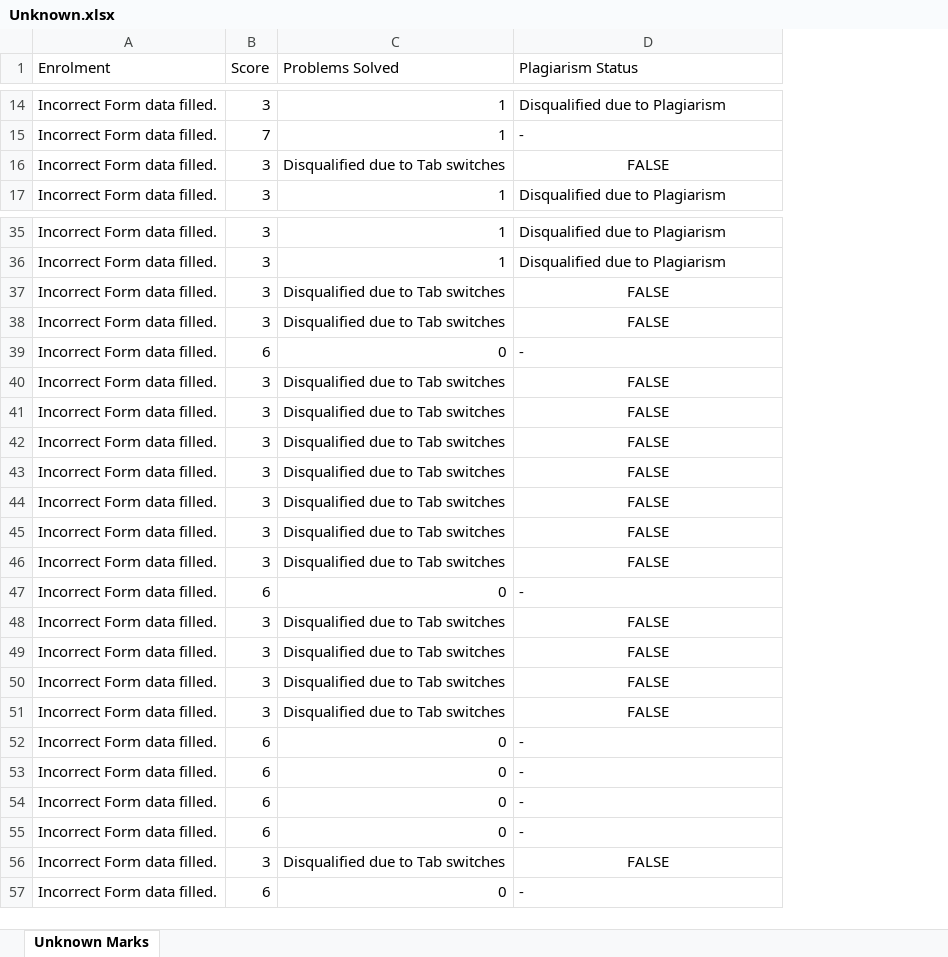
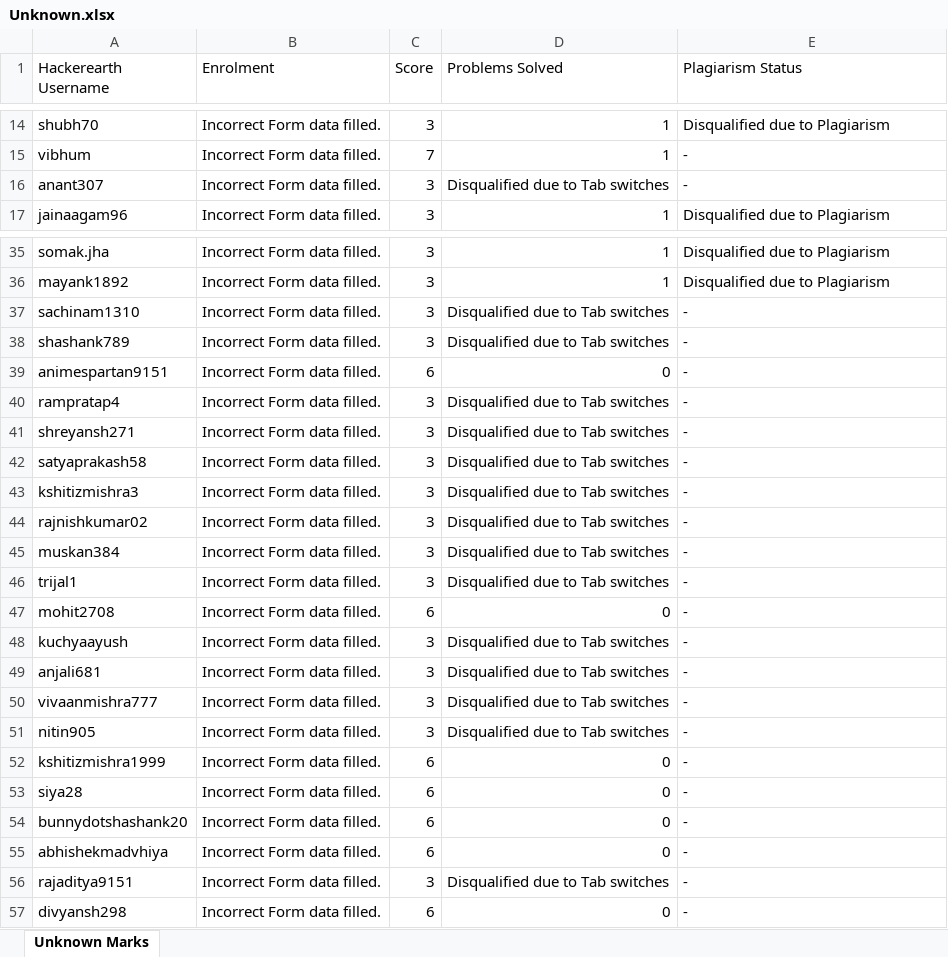
Before and after one commit to sachinam1397/Algorithm-P1, an Excel workbook: Excel reader/First Contest/Unknown.xlsx, sheet Unknown Marks, drawn as a sheet; only a part is shown, gaps mark what is left out; values as stored, in another font and other column widths than the file's, no borders; addresses are those after the commit; the diff covers the shown part only; the diff names each change by its address in the sheet, - before the commit and + after, or states it on an @@ line.

```diff
--- a/Excel reader/First Contest/Unknown.xlsx (sheet Unknown Marks)
+++ b/Excel reader/First Contest/Unknown.xlsx (sheet Unknown Marks)
+column A (Hackerearth Username), rows 14-17: shubh70 | vibhum | anant307 | jainaagam96; rows 35-57: somak.jha | mayank1892 | sachinam1310 | shashank789 | animespartan9151 | rampratap4 | shreyansh271 | satyaprakash58 | kshitizmishra3 | rajnishkumar02 | muskan384 | trijal1 | mohit2708 | kuchyaayush | anjali681 | vivaanmishra777 | nitin905 | kshitizmishra1999 | siya28 | bunnydotshashank20 | abhishekmadvhiya | rajaditya9151 | divyansh298
-E16 (Plagiarism Status): FALSE
+E16 (Plagiarism Status): -
-E16 alignment: center
+E16 alignment: left
-E37:E38 (Plagiarism Status): FALSE
+E37:E38 (Plagiarism Status): -
-E37:E38 alignment: center
+E37:E38 alignment: left
-E40:E46 (Plagiarism Status): FALSE
+E40:E46 (Plagiarism Status): -
-E40:E46 alignment: center
+E40:E46 alignment: left
-E48:E51 (Plagiarism Status): FALSE
+E48:E51 (Plagiarism Status): -
-E48:E51 alignment: center
+E48:E51 alignment: left
-E56 (Plagiarism Status): FALSE
+E56 (Plagiarism Status): -
-E56 alignment: center
+E56 alignment: left
```
Also changed, not shown: 1 edited cell and cell formats elsewhere in this sheet, Excel reader/First Contest/B1.xlsx, Excel reader/First Contest/B2.xlsx, 25 other files.
